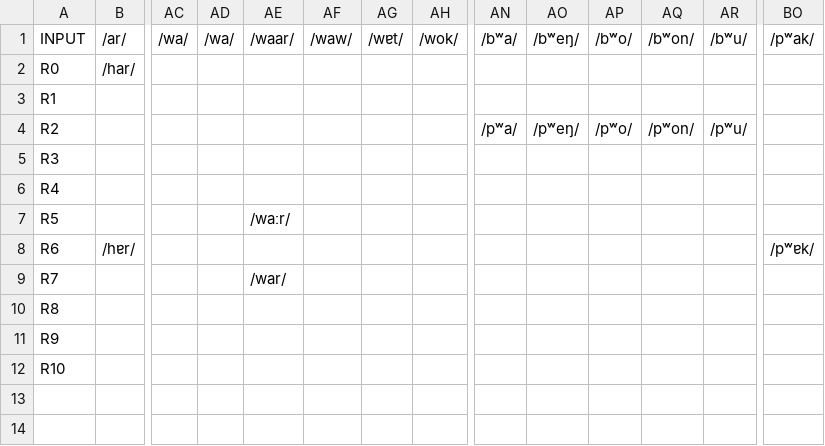
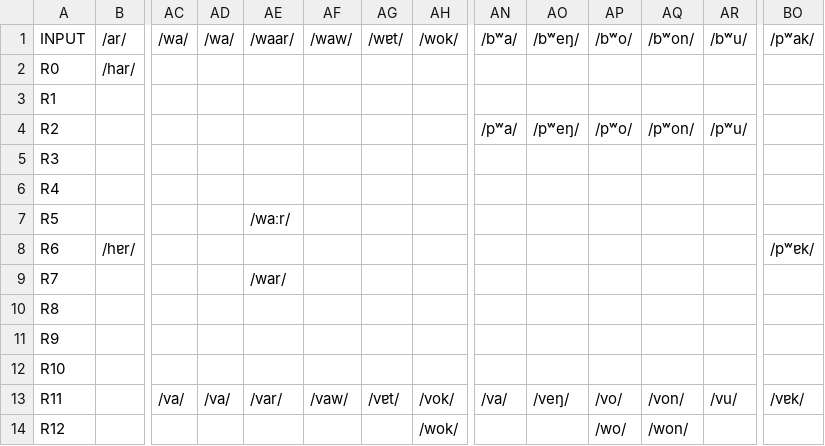
Before and after one commit to clmarr/tangkhulic-cfr, a CSV file: ukhrul-cfr/ukhrul-cfr_rulewise_output_graph.csv, drawn as a sheet; only a part is shown, gaps mark what is left out; rows hold the shown columns only; the diff names each change by its address in the sheet, - before the commit and + after, or states it on an @@ line.

```diff
--- a/ukhrul-cfr/ukhrul-cfr_rulewise_output_graph.csv
+++ b/ukhrul-cfr/ukhrul-cfr_rulewise_output_graph.csv
+row 13: R11 |  | /va/ | /va/ | /var/ | /vaw/ | /vɐt/ | /vok/ | /va/ | /veŋ/ | /vo/ | /von/ | /vu/ | /vɐk/
+row 14: R12 |  |  |  |  |  |  | /wok/ |  |  | /wo/ | /won/
```
Also changed, not shown: ukhrul-cfr/ukhrul-cfr_stagewise_output_graph.csv, 18 other files.
